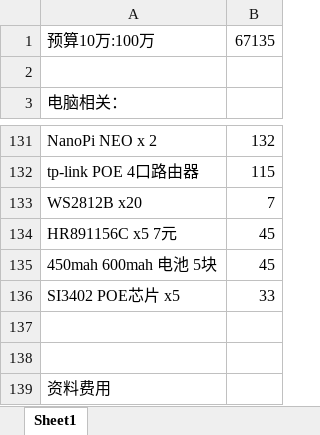
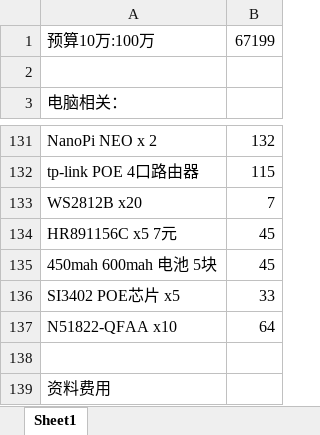
Before and after one commit to marek1914/src, an Excel workbook: data/bill.xlsx, sheet Sheet1, drawn as a sheet; only a part is shown, gaps mark what is left out; values as stored, in another font and other column widths than the file's, no borders; the diff names each change by its address in the sheet, - before the commit and + after, or states it on an @@ line.

```diff
--- a/data/bill.xlsx (sheet Sheet1)
+++ b/data/bill.xlsx (sheet Sheet1)
-B1: 67135
+B1: 67199
-row 137: (empty)
+row 137: N51822-QFAA x10 | 64
```
Also changed, not shown: 1 other file.
